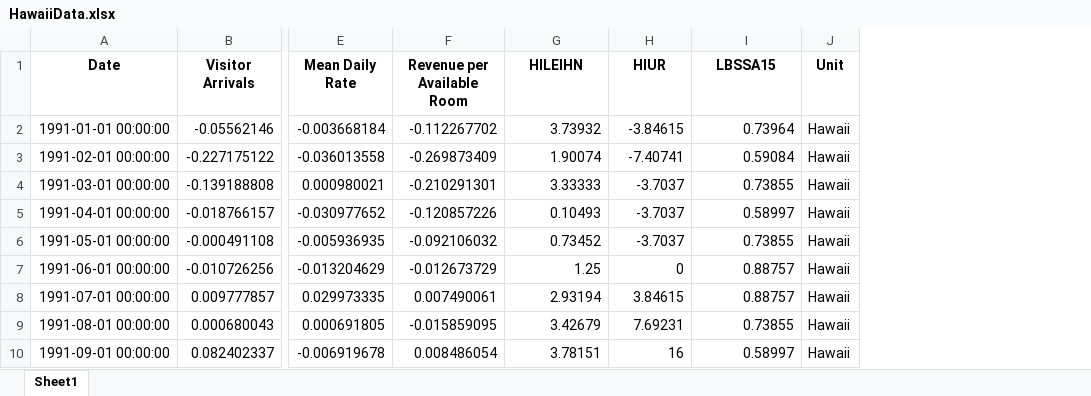
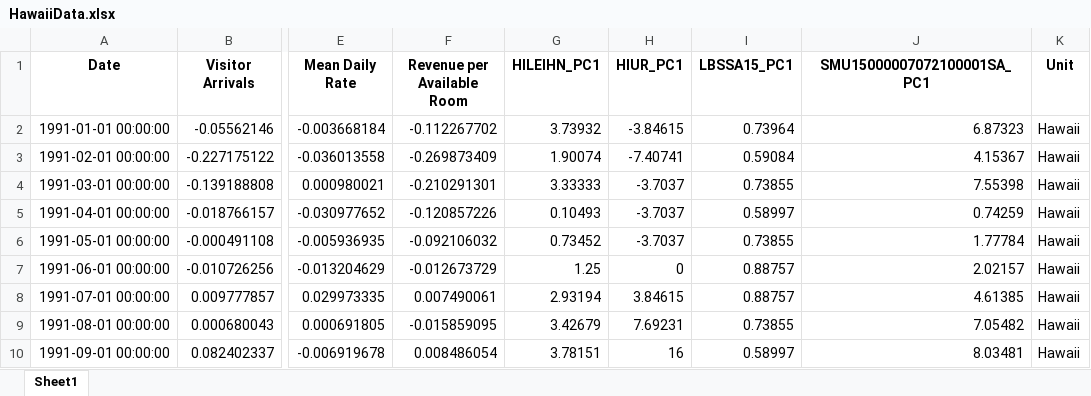
Before and after one commit to jgreathouse9/SynthWorld, an Excel workbook: Paper1/Paper/Data/HawaiiData.xlsx, sheet Sheet1, drawn as a sheet; only a part is shown, gaps mark what is left out; values as stored, in another font and other column widths than the file's, no borders; the diff names each change by its address in the sheet, - before the commit and + after, or states it on an @@ line.

```diff
--- a/Paper1/Paper/Data/HawaiiData.xlsx (sheet Sheet1)
+++ b/Paper1/Paper/Data/HawaiiData.xlsx (sheet Sheet1)
+column J (SMU15000007072100001SA_PC1), rows 2-10: 6.87323 | 4.15367 | 7.55398 | 0.74259 | 1.77784 | 2.02157 | 4.61385 | 7.05482 | 8.03481
-G1: HILEIHN
+G1: HILEIHN_PC1
-H1: HIUR
+H1: HIUR_PC1
-I1: LBSSA15
+I1: LBSSA15_PC1
```
